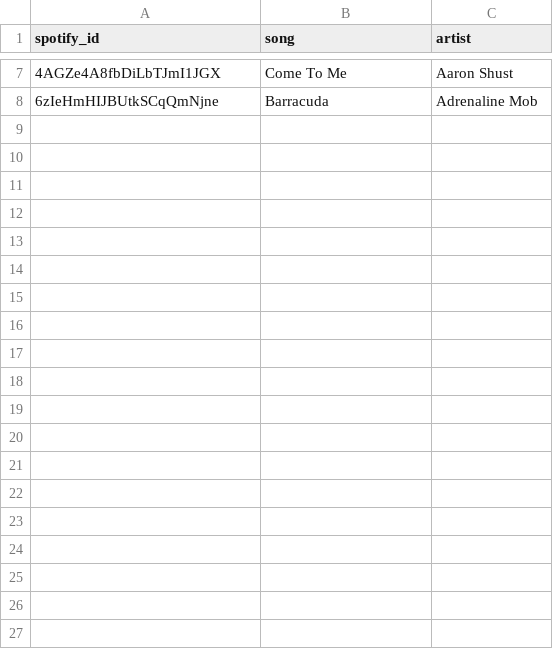
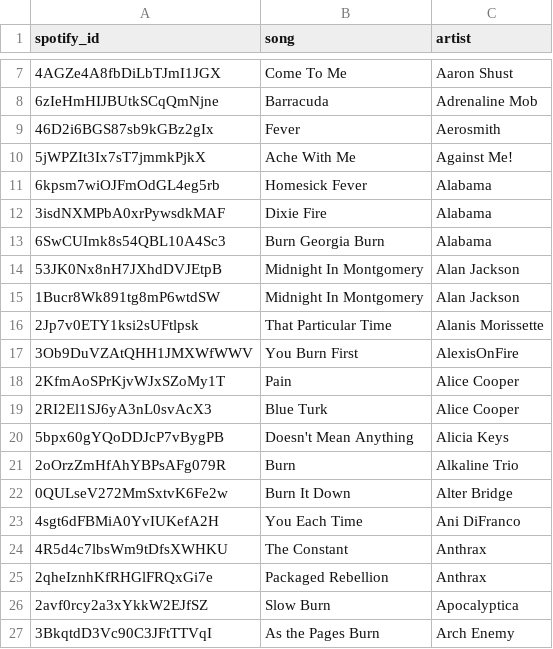
Before and after one commit to d1jun/ThematicMusicRecommender, a CSV file: themes/pain.csv, drawn as a sheet; only a part is shown, gaps mark what is left out; the diff covers the shown part only.

Commit message:
processed more themes

```diff
--- a/themes/pain.csv
+++ b/themes/pain.csv
@@ -8 +8,20 @@ spotify_id,song,artist
 6zIeHmHIJBUtkSCqQmNjne,Barracuda,Adrenaline Mob
+46D2i6BGS87sb9kGBz2gIx,Fever,Aerosmith
+5jWPZIt3Ix7sT7jmmkPjkX,Ache With Me,Against Me!
+6kpsm7wiOJFmOdGL4eg5rb,Homesick Fever,Alabama
+3isdNXMPbA0xrPywsdkMAF,Dixie Fire,Alabama
+6SwCUImk8s54QBL10A4Sc3,Burn Georgia Burn,Alabama
+53JK0Nx8nH7JXhdDVJEtpB,Midnight In Montgomery,Alan Jackson
+1Bucr8Wk891tg8mP6wtdSW,Midnight In Montgomery,Alan Jackson
+2Jp7v0ETY1ksi2sUFtlpsk,That Particular Time,Alanis Morissette
+3Ob9DuVZAtQHH1JMXWfWWV,You Burn First,AlexisOnFire
+2KfmAoSPrKjvWJxSZoMy1T,Pain,Alice Cooper
+2RI2El1SJ6yA3nL0svAcX3,Blue Turk,Alice Cooper
+5bpx60gYQoDDJcP7vBygPB,Doesn't Mean Anything,Alicia Keys
+2oOrzZmHfAhYBPsAFg079R,Burn,Alkaline Trio
+0QULseV272MmSxtvK6Fe2w,Burn It Down,Alter Bridge
+4sgt6dFBMiA0YvIUKefA2H,You Each Time,Ani DiFranco
+4R5d4c7lbsWm9tDfsXWHKU,The Constant,Anthrax
+2qheIznhKfRHGlFRQxGi7e,Packaged Rebellion,Anthrax
+2avf0rcy2a3xYkkW2EJfSZ,Slow Burn,Apocalyptica
+3BkqtdD3Vc90C3JFtTTVqI,As the Pages Burn,Arch Enemy
```
Also changed, not shown: 43 added rows elsewhere in this file, 14 other files.
